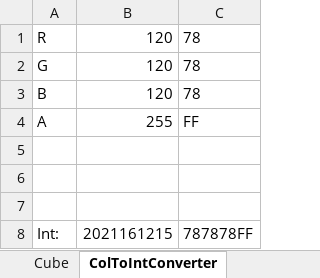
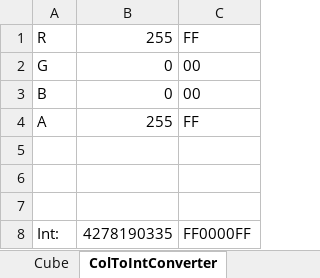
Before and after one commit to MatzeOGH/Vis2, an Excel workbook: data/Datasets.xlsx, sheet ColToIntConverter, drawn as a sheet; values as stored, in another font and other column widths than the file's, no borders; the diff names each change by its address in the sheet, - before the commit and + after, or states it on an @@ line.

```diff
--- a/data/Datasets.xlsx (sheet ColToIntConverter)
+++ b/data/Datasets.xlsx (sheet ColToIntConverter)
-B1: 120
+B1: 255
-C1: 78
+C1: FF
-B2:B3: 120
+B2:B3: 0
-C2:C3: 78
+C2:C3: 00
-B8: 2021161215
+B8: 4278190335
-C8: 787878FF
+C8: FF0000FF
```
Also changed, not shown: sheet Cube, other sheet tabs, 9 other files.
